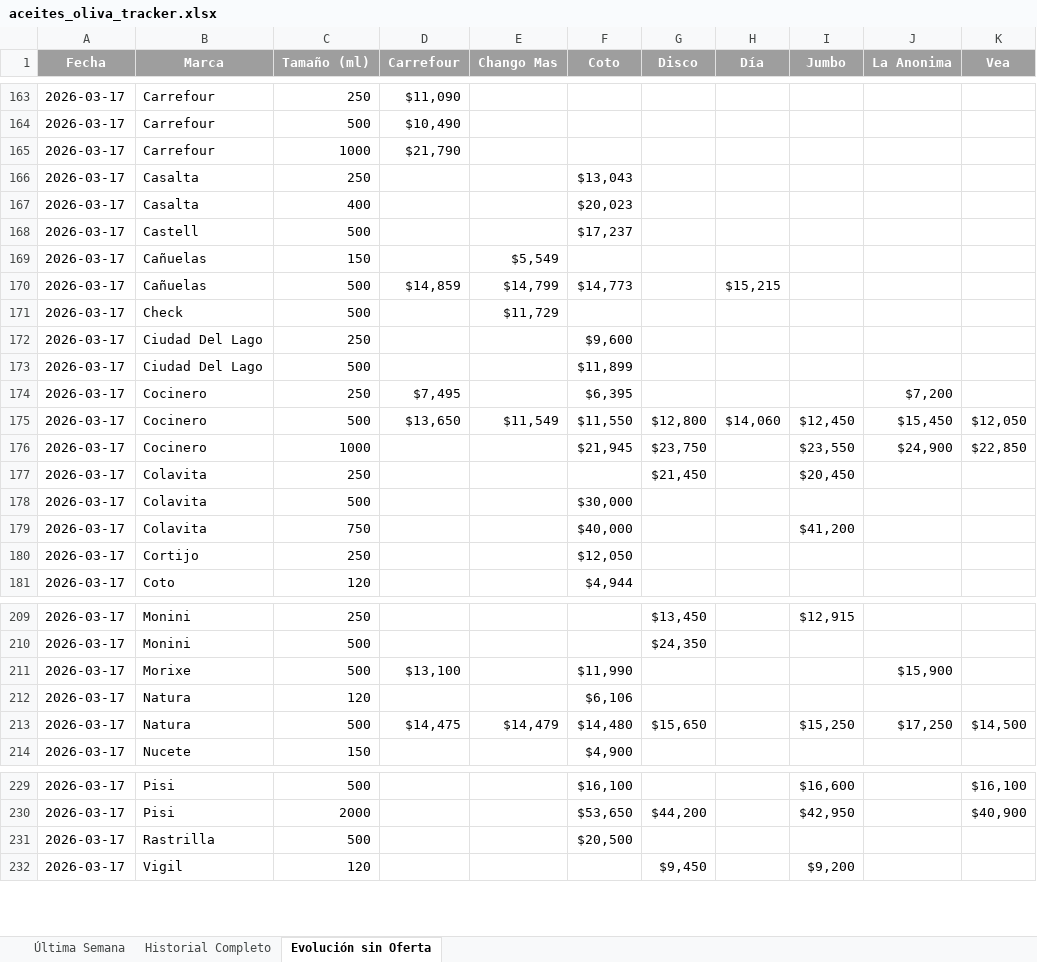
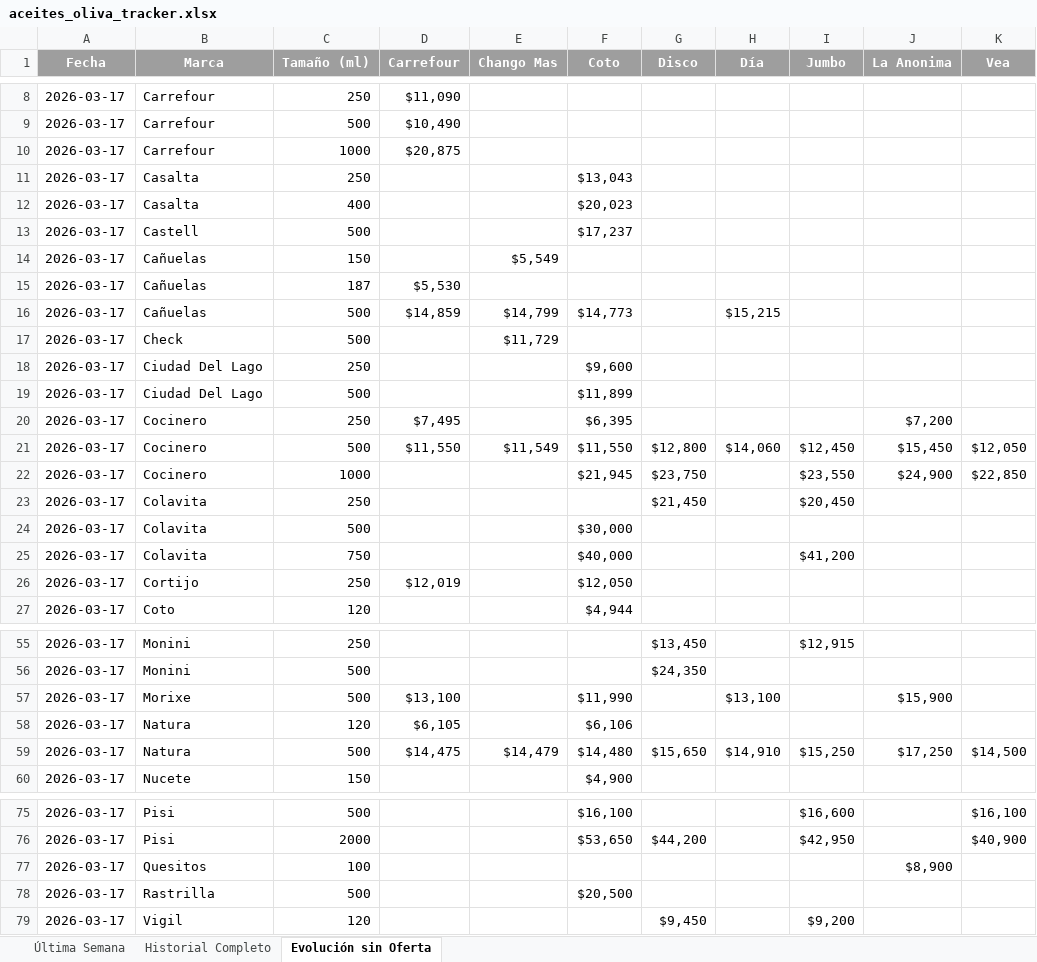
Before and after one commit to Jwinter11/aceitunas-tracker, an Excel workbook: aceites_oliva_tracker.xlsx, sheet Evolución sin Oferta, drawn as a sheet; only a part is shown, gaps mark what is left out; values as stored, in another font and other column widths than the file's, no borders; addresses are those after the commit; the diff covers the shown part only; the diff names each change by its address in the sheet, - before the commit and + after, or states it on an @@ line.

```diff
--- a/aceites_oliva_tracker.xlsx (sheet Evolución sin Oferta)
+++ b/aceites_oliva_tracker.xlsx (sheet Evolución sin Oferta)
-D10 (Carrefour): $21,790
+D10 (Carrefour): $20,875
+row 15: 2026-03-17 | Cañuelas | 187 | $5,530
-D21 (Carrefour): $13,650
+D21 (Carrefour): $11,550
-D26 (Carrefour): (empty)
+D26 (Carrefour): $12,019
-H57 (Día): (empty)
+H57 (Día): $13,100
-D58 (Carrefour): (empty)
+D58 (Carrefour): $6,105
-H59 (Día): (empty)
+H59 (Día): $14,910
+row 77: 2026-03-17 | Quesitos | 100 |  |  |  |  |  |  | $8,900
```
Also changed, not shown: 163 added rows, 155 removed rows and 1 edited cell elsewhere in this sheet, sheet Historial Completo, sheet Última Semana.
